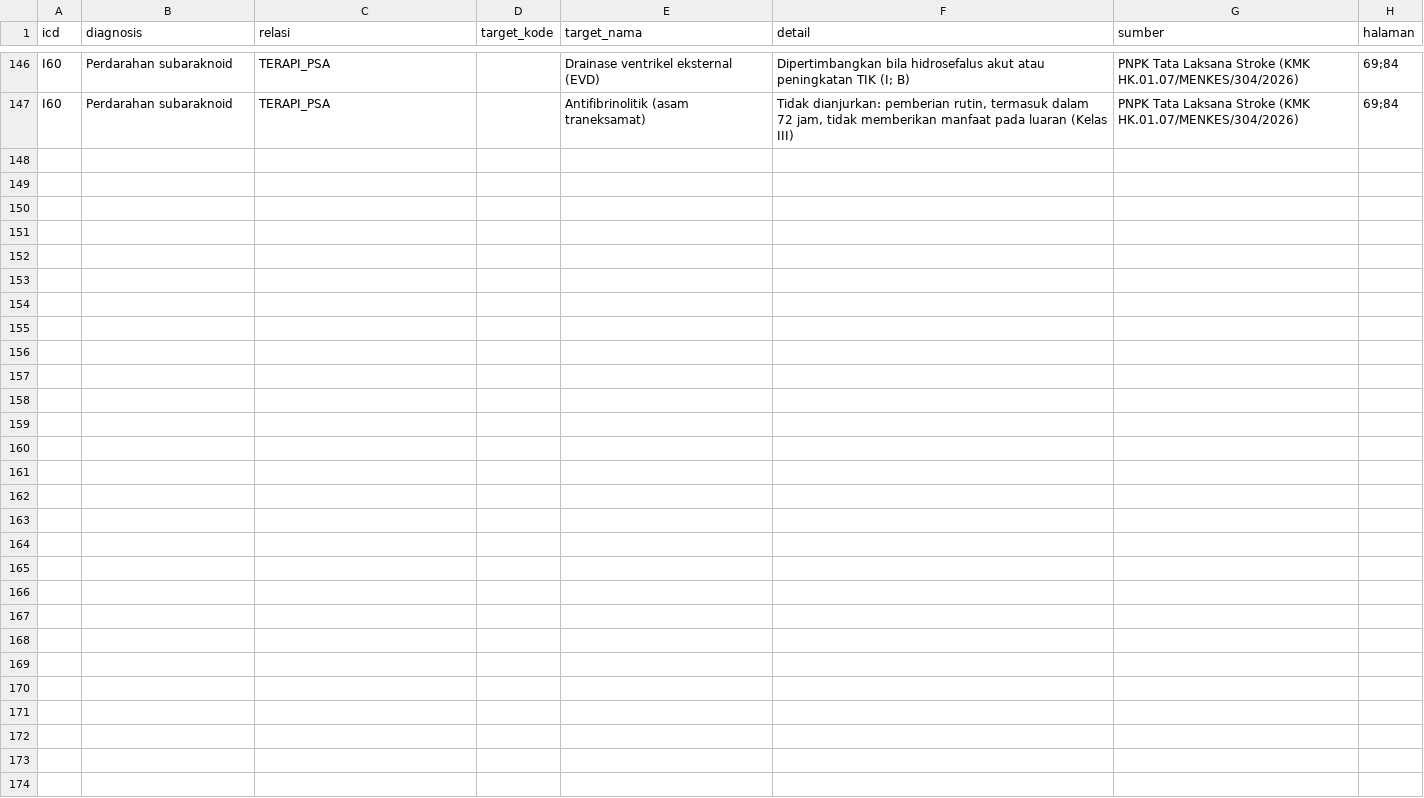
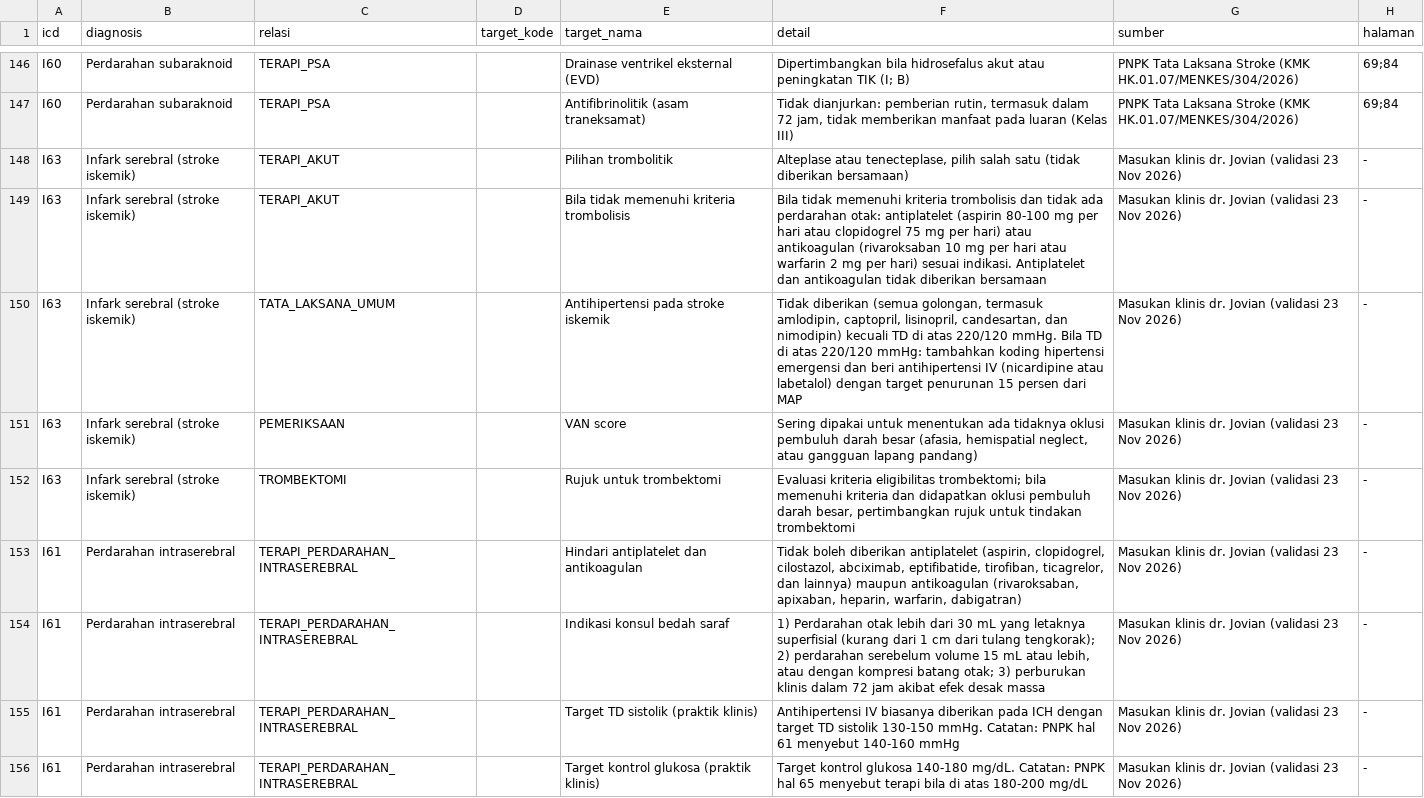
Before and after one commit to 6b8njtzn99-wq/cdss, a CSV file: data/relasi_stroke.csv, drawn as a sheet; only a part is shown, gaps mark what is left out; the diff covers the shown part only; the diff names each change by its address in the sheet, - before the commit and + after, or states it on an @@ line.

```diff
--- a/data/relasi_stroke.csv
+++ b/data/relasi_stroke.csv
+row 148: I63 | Infark serebral (stroke iskemik) | TERAPI_AKUT |  | Pilihan trombolitik | Alteplase atau tenecteplase, pilih salah satu (tidak diberikan bersamaan) | Masukan klinis dr. Jovian (validasi 23 Nov 2026) | -
+row 149: I63 | Infark serebral (stroke iskemik) | TERAPI_AKUT |  | Bila tidak memenuhi kriteria trombolisis | Bila tidak memenuhi kriteria trombolisis dan tidak ada perdarahan otak: antiplatelet (aspirin 80-100 mg per hari atau clopidogrel 75 mg per hari) atau antikoagulan (rivaroksaban 10 mg per hari atau warfarin 2 mg per hari) sesuai indikasi. Antiplatelet dan antikoagulan tidak diberikan bersamaan | Masukan klinis dr. Jovian (validasi 23 Nov 2026) | -
+row 150: I63 | Infark serebral (stroke iskemik) | TATA_LAKSANA_UMUM |  | Antihipertensi pada stroke iskemik | Tidak diberikan (semua golongan, termasuk amlodipin, captopril, lisinopril, candesartan, dan nimodipin) kecuali TD di atas 220/120 mmHg. Bila TD di atas 220/120 mmHg: tambahkan koding hipertensi emergensi dan beri antihipertensi IV (nicardipine atau labetalol) dengan target penurunan 15 persen dari MAP | Masukan klinis dr. Jovian (validasi 23 Nov 2026) | -
+row 151: I63 | Infark serebral (stroke iskemik) | PEMERIKSAAN |  | VAN score | Sering dipakai untuk menentukan ada tidaknya oklusi pembuluh darah besar (afasia, hemispatial neglect, atau gangguan lapang pandang) | Masukan klinis dr. Jovian (validasi 23 Nov 2026) | -
+row 152: I63 | Infark serebral (stroke iskemik) | TROMBEKTOMI |  | Rujuk untuk trombektomi | Evaluasi kriteria eligibilitas trombektomi; bila memenuhi kriteria dan didapatkan oklusi pembuluh darah besar, pertimbangkan rujuk untuk tindakan trombektomi | Masukan klinis dr. Jovian (validasi 23 Nov 2026) | -
+row 153: I61 | Perdarahan intraserebral | TERAPI_PERDARAHAN_INTRASEREBRAL |  | Hindari antiplatelet dan antikoagulan | Tidak boleh diberikan antiplatelet (aspirin, clopidogrel, cilostazol, abciximab, eptifibatide, tirofiban, ticagrelor, dan lainnya) maupun antikoagulan (rivaroksaban, apixaban, heparin, warfarin, dabigatran) | Masukan klinis dr. Jovian (validasi 23 Nov 2026) | -
+row 154: I61 | Perdarahan intraserebral | TERAPI_PERDARAHAN_INTRASEREBRAL |  | Indikasi konsul bedah saraf | 1) Perdarahan otak lebih dari 30 mL yang letaknya superfisial (kurang dari 1 cm dari tulang tengkorak); 2) perdarahan serebelum volume 15 mL atau lebih, atau dengan kompresi batang otak; 3) perburukan klinis dalam 72 jam akibat efek desak massa | Masukan klinis dr. Jovian (validasi 23 Nov 2026) | -
+row 155: I61 | Perdarahan intraserebral | TERAPI_PERDARAHAN_INTRASEREBRAL |  | Target TD sistolik (praktik klinis) | Antihipertensi IV biasanya diberikan pada ICH dengan target TD sistolik 130-150 mmHg. Catatan: PNPK hal 61 menyebut 140-160 mmHg | Masukan klinis dr. Jovian (validasi 23 Nov 2026) | -
+row 156: I61 | Perdarahan intraserebral | TERAPI_PERDARAHAN_INTRASEREBRAL |  | Target kontrol glukosa (praktik klinis) | Target kontrol glukosa 140-180 mg/dL. Catatan: PNPK hal 65 menyebut terapi bila di atas 180-200 mg/dL | Masukan klinis dr. Jovian (validasi 23 Nov 2026) | -
```
Also changed, not shown: 8 added rows and 4 edited cells elsewhere in this file, data/relasi_dm2.csv, skenario_uji.csv, 3 other files.
